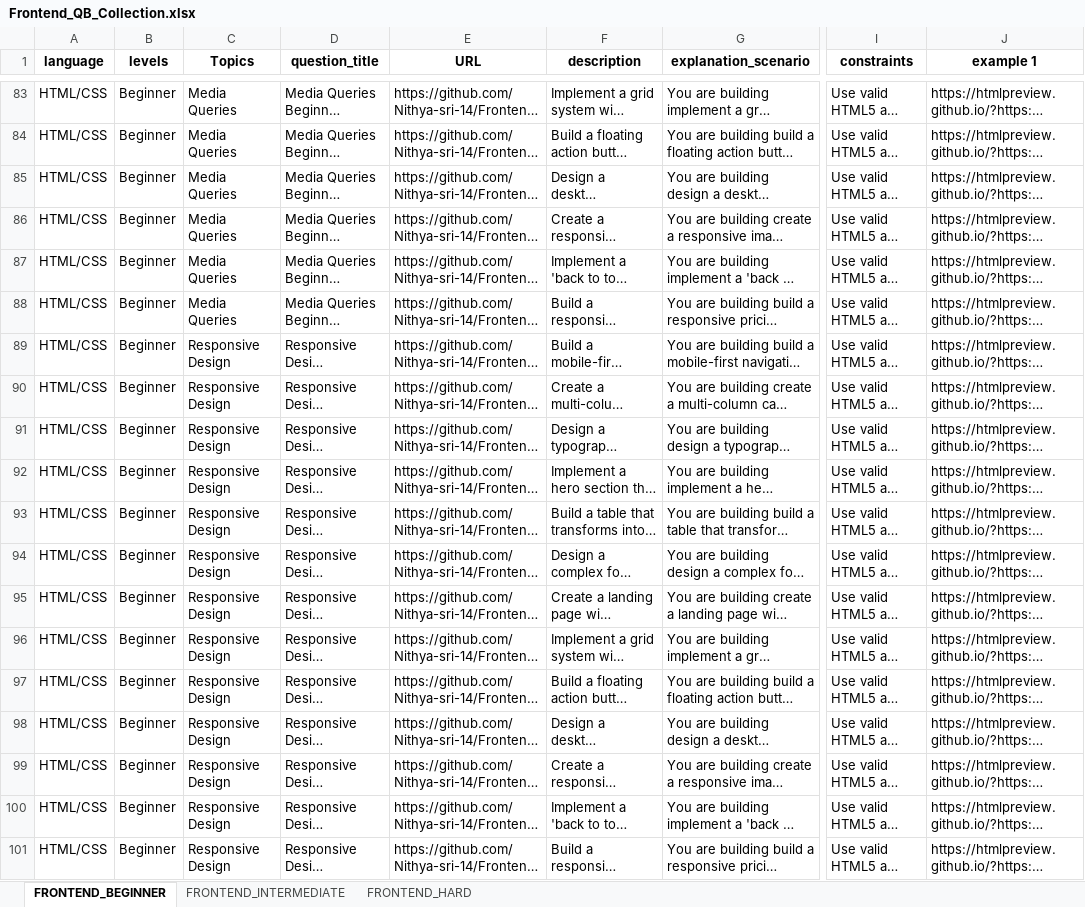
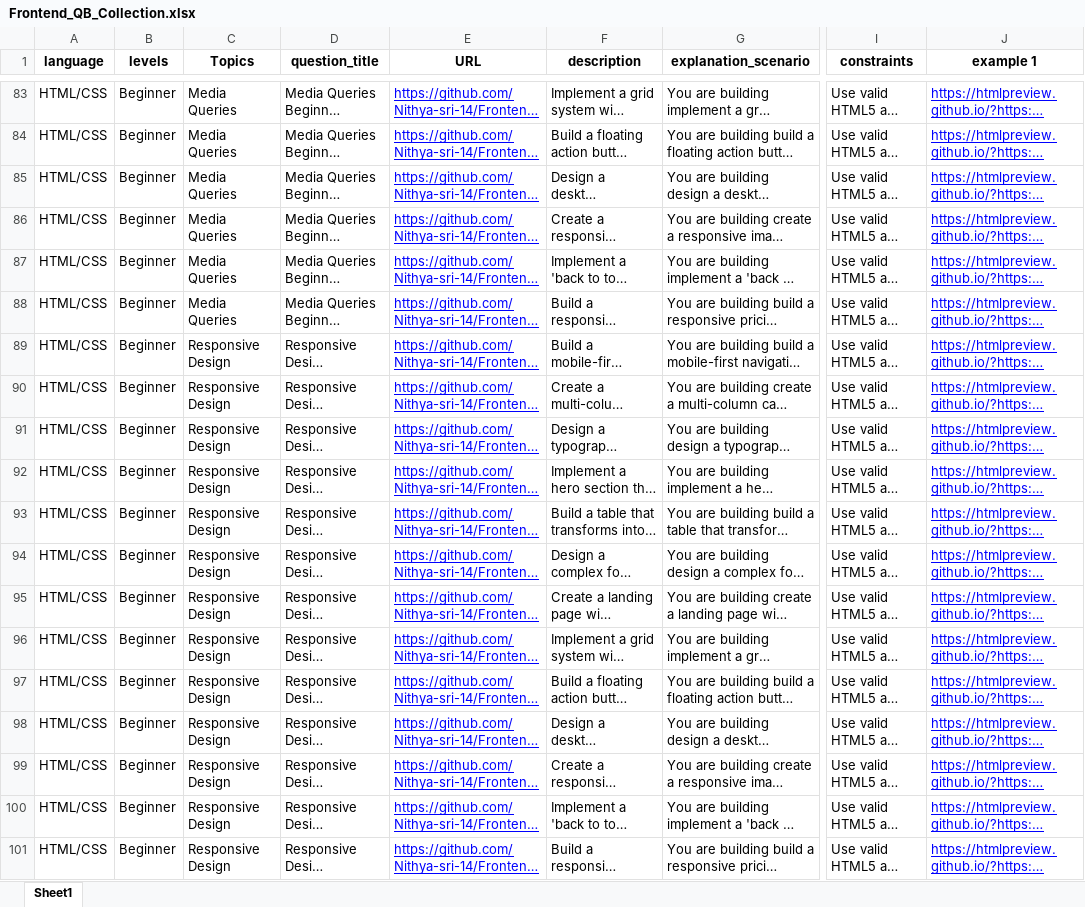
Before and after one commit to Nithya-sri-14/Frontend-Development-, an Excel workbook: Frontend_QB_Collection.xlsx, sheet Sheet1, drawn as a sheet; only a part is shown, gaps mark what is left out; long unchanged cells end in …; values as stored, in another font and other column widths than the file's, no borders; the diff covers the shown part only; the diff names each change by its address in the sheet, - before the commit and + after, or states it on an @@ line.

```diff
--- a/Frontend_QB_Collection.xlsx (sheet Sheet1)
+++ b/Frontend_QB_Collection.xlsx (sheet Sheet1)
-sheet tab: FRONTEND_BEGINNER
+sheet tab: Sheet1
-sheet tab: FRONTEND_INTERMEDIATE
-sheet tab: FRONTEND_HARD
@@ E83:E101 underline: off → on, text colour: black → #0000FF @@
@@ J83:J101 underline: off → on, text colour: black → #0000FF @@
```
Also changed, not shown: cell formats elsewhere in this sheet.
